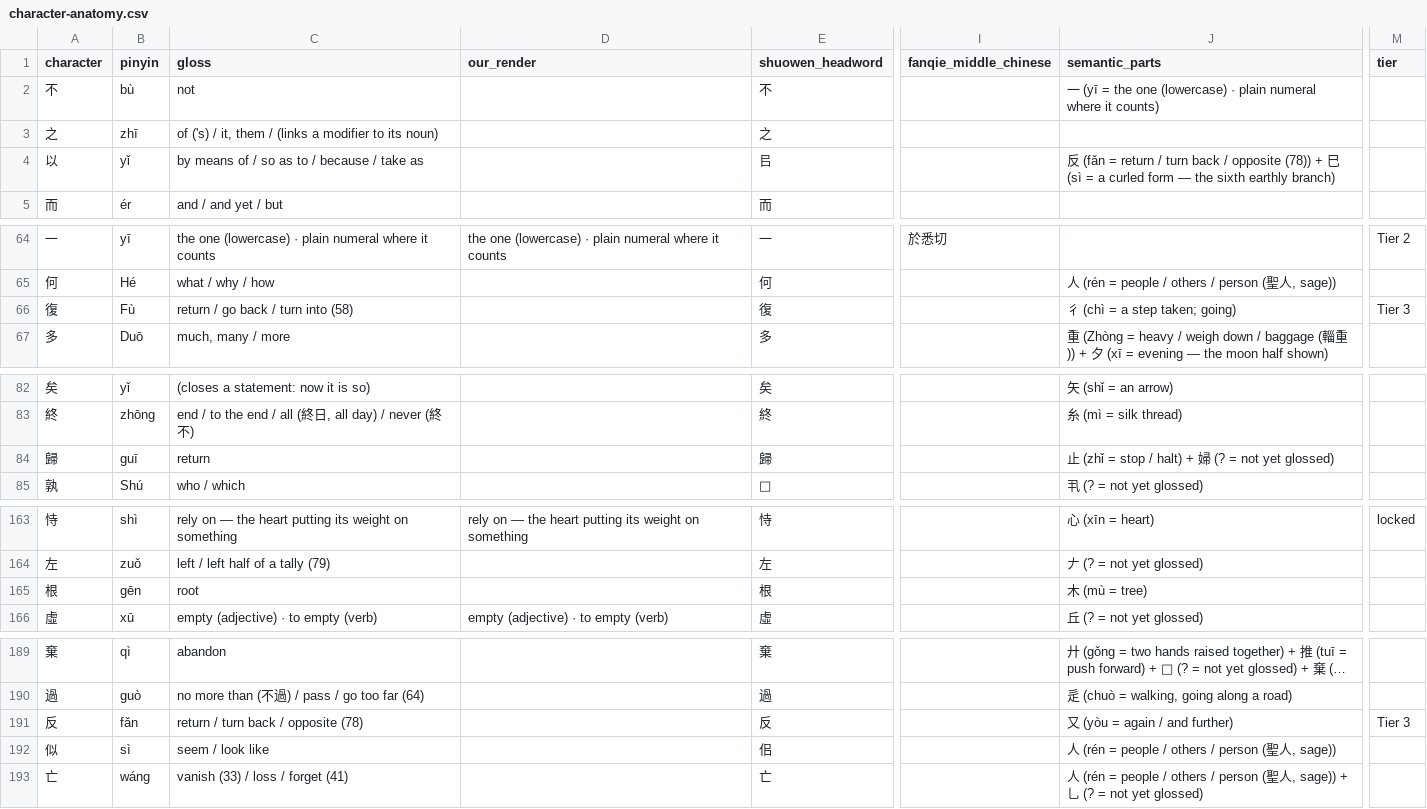
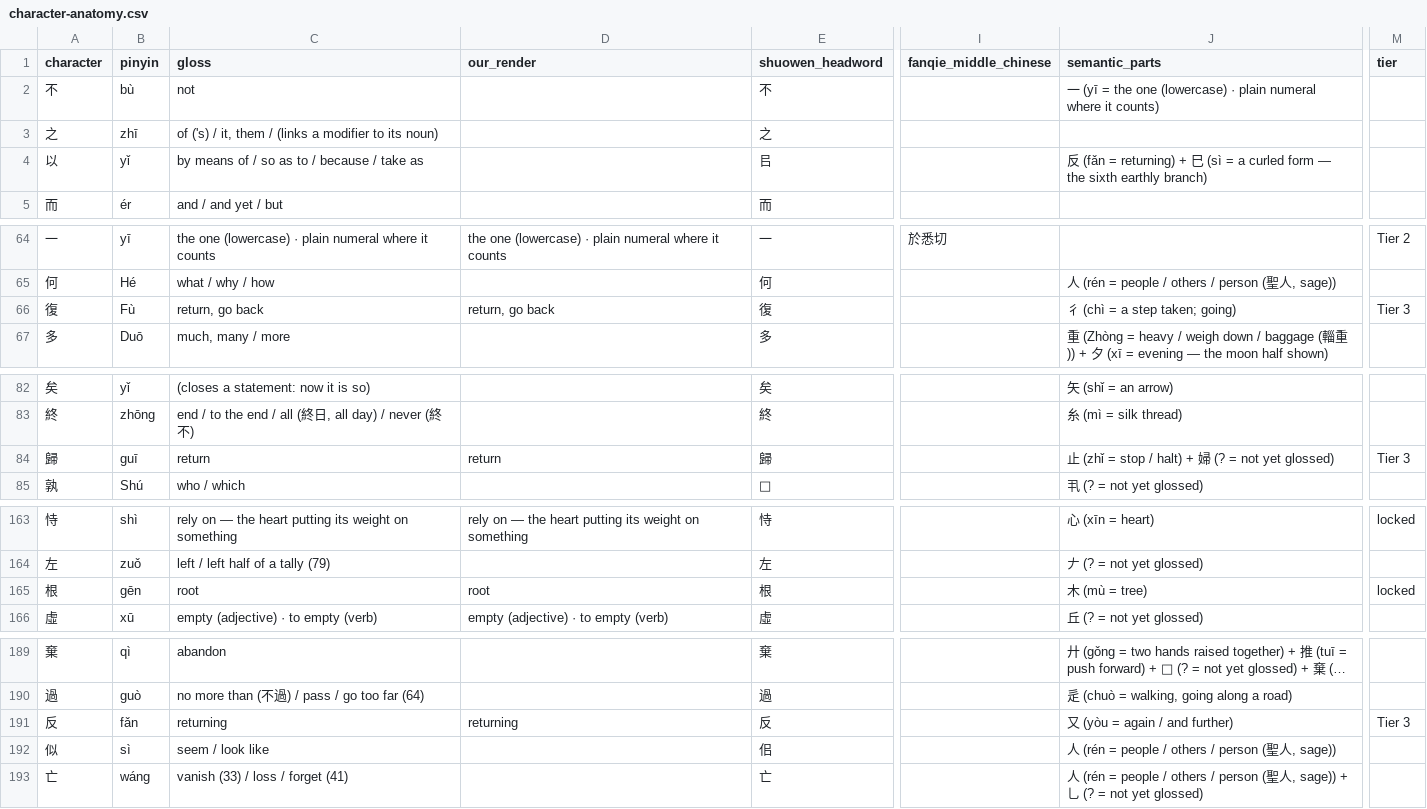
Before and after one commit to opencosmos-ai/taoteching, a CSV file: data/character-anatomy.csv, drawn as a sheet; only a part is shown, gaps mark what is left out; long unchanged cells end in …; the diff covers the shown part only; the diff names each change by its address in the sheet, - before the commit and + after, or states it on an @@ line.

```diff
--- a/data/character-anatomy.csv
+++ b/data/character-anatomy.csv
-J4 (semantic_parts): …(fǎn = return / turn back / opposite (78)) + 巳…
+J4 (semantic_parts): …(fǎn = returning) + 巳…
-C66 (gloss): return / go back / turn into (58)
+C66 (gloss): return, go back
-D66 (our_render): (empty)
+D66 (our_render): return, go back
-D84 (our_render): (empty)
+D84 (our_render): return
-M84 (tier): (empty)
+M84 (tier): Tier 3
-D165 (our_render): (empty)
+D165 (our_render): root
-M165 (tier): (empty)
+M165 (tier): locked
-C191 (gloss): return / turn back / opposite (78)
+C191 (gloss): returning
-D191 (our_render): (empty)
+D191 (our_render): returning
```
Also changed, not shown: 3 edited cells elsewhere in this file, data/characters.csv, data/commentary.csv, 23 other files.
